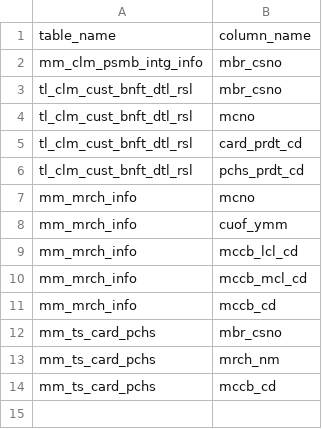
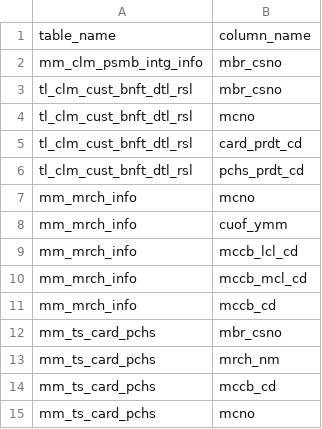
Before and after one commit to yjjo-ds/data-store, a CSV file: edge_table_column.csv, drawn as a sheet.

Commit message:
Update edge_table_column.csv

```diff
--- a/edge_table_column.csv
+++ b/edge_table_column.csv
@@ -14 +14,2 @@ mm_ts_card_pchs,mrch_nm
 mm_ts_card_pchs,mccb_cd
+mm_ts_card_pchs,mcno
```
